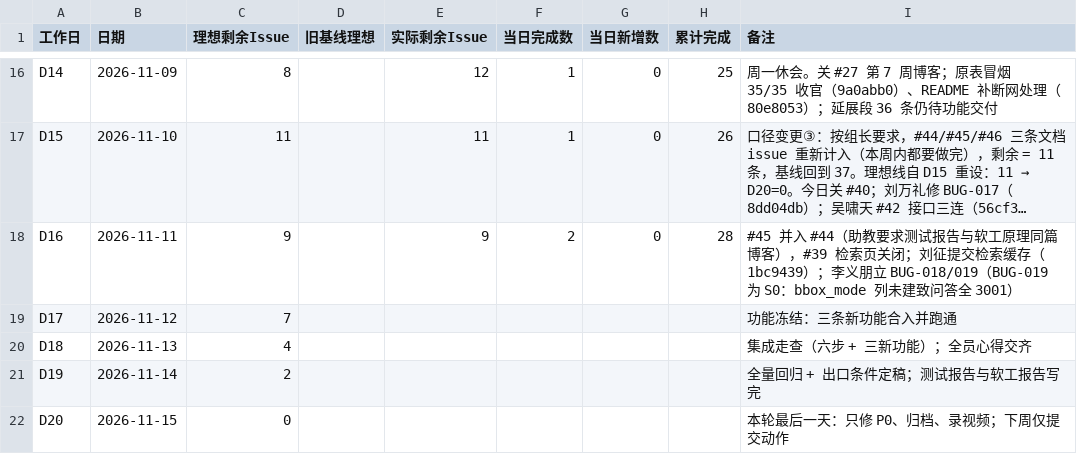
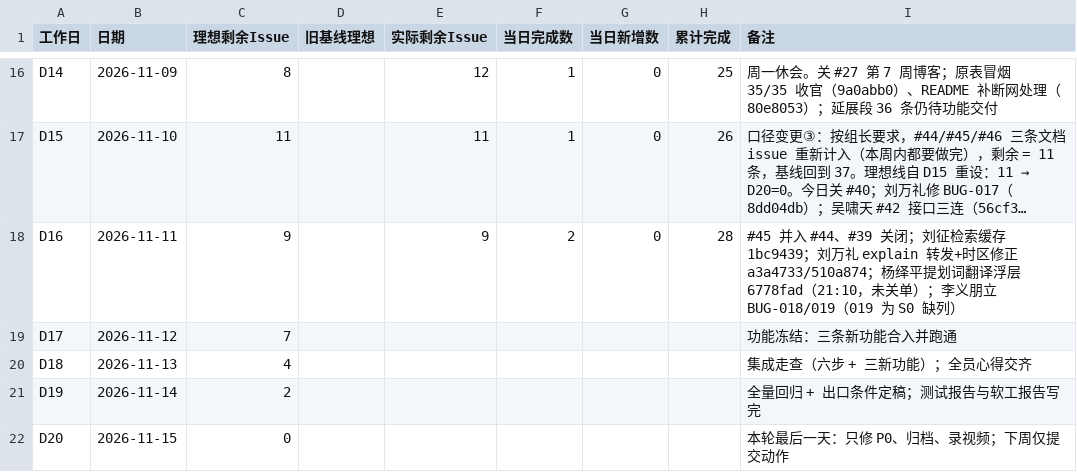
Before and after one commit to lin612320/TeamProject-PaperReadingHelper, a CSV file: docs/燃尽图/燃尽图模板.csv, drawn as a sheet; only a part is shown, gaps mark what is left out; long unchanged cells end in …; the diff names each change by its address in the sheet, - before the commit and + after, or states it on an @@ line.

```diff
--- a/docs/燃尽图/燃尽图模板.csv
+++ b/docs/燃尽图/燃尽图模板.csv
-I18 (备注): …并入 #44（助教要求测试报告与软工原理同篇博客），#39 检索页关闭；刘征提交检索缓存（1bc9439）；李义朋立 BUG-018/019（BUG-019 为 S0：bbox_mode 列未建致问答全 3001）
+I18 (备注): …并入 #44、#39 关闭；刘征检索缓存 1bc9439；刘万礼 explain 转发+时区修正 a3a4733/510a874；杨绎平提划词翻译浮层 6778fad（21:10，未关单）；李义朋立 BUG-018/019（019 为 S0 缺列）
```
Also changed, not shown: 2 other files.
